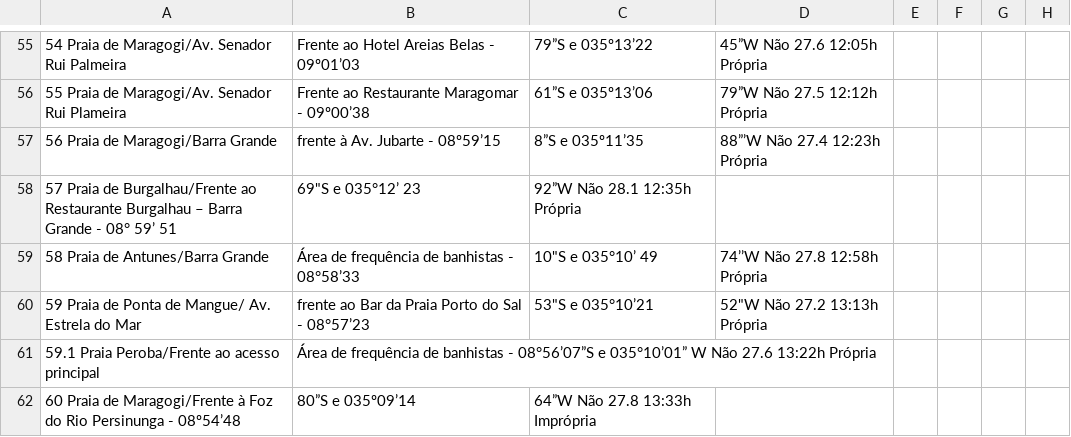
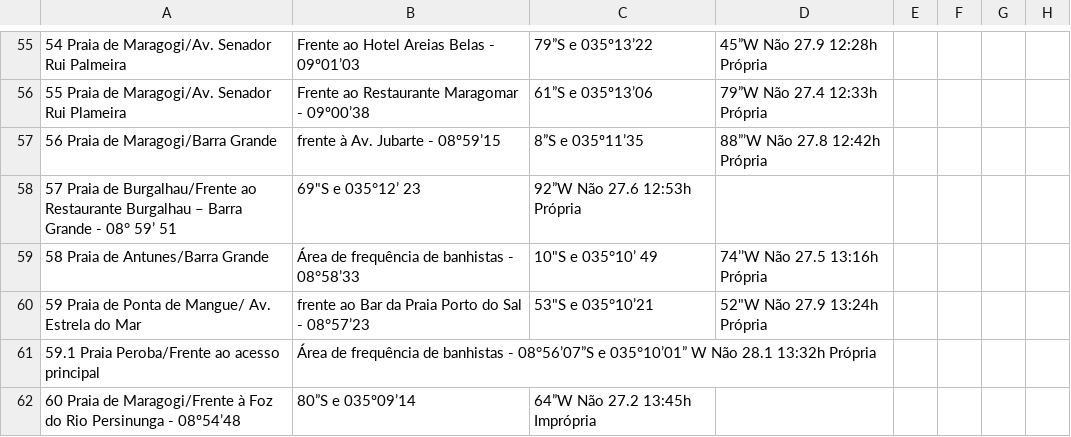
Before and after one commit to rusosnith/playas-brasil, a CSV file: DatosPlaya.csv, drawn as a sheet; only a part is shown, gaps mark what is left out; the diff covers the shown part only.

```diff
--- a/DatosPlaya.csv
+++ b/DatosPlaya.csv
@@ -55,8 +55,8 @@
-54 Praia de Maragogi/Av. Senador Rui Palmeira, Frente ao Hotel Areias Belas - 09º01’03,79”S e 035º13’22,45”W Não 27.6 12:05h Própria
-55 Praia de Maragogi/Av. Senador Rui Plameira, Frente ao Restaurante Maragomar - 09º00’38,61”S e 035º13’06,79”W Não 27.5 12:12h Própria
-56 Praia de Maragogi/Barra Grande, frente à Av. Jubarte - 08º59’15,8”S e 035º11’35,88”’W Não 27.4 12:23h Própria
-57 Praia de Burgalhau/Frente ao Restaurante Burgalhau – Barra Grande - 08° 59’ 51,69"S e 035°12’ 23,92”W Não 28.1 12:35h Própria
-58 Praia de Antunes/Barra Grande, Área de frequência de banhistas - 08°58’33,10"S e 035°10’ 49,74’’W Não 27.8 12:58h Própria
-59 Praia de Ponta de Mangue/ Av. Estrela do Mar, frente ao Bar da Praia Porto do Sal - 08°57’23,53"S e 035°10’21,52"W Não 27.2 13:13h Própria
-59.1 Praia Peroba/Frente ao acesso principal, Área de frequência de banhistas - 08°56’07”S e 035°10’01” W Não 27.6 13:22h Própria
-60 Praia de Maragogi/Frente à Foz do Rio Persinunga - 08º54’48,80”S e 035º09’14,64”W Não 27.8 13:33h Imprópria
+54 Praia de Maragogi/Av. Senador Rui Palmeira, Frente ao Hotel Areias Belas - 09º01’03,79”S e 035º13’22,45”W Não 27.9 12:28h Própria
+55 Praia de Maragogi/Av. Senador Rui Plameira, Frente ao Restaurante Maragomar - 09º00’38,61”S e 035º13’06,79”W Não 27.4 12:33h Própria
+56 Praia de Maragogi/Barra Grande, frente à Av. Jubarte - 08º59’15,8”S e 035º11’35,88”’W Não 27.8 12:42h Própria
+57 Praia de Burgalhau/Frente ao Restaurante Burgalhau – Barra Grande - 08° 59’ 51,69"S e 035°12’ 23,92”W Não 27.6 12:53h Própria
+58 Praia de Antunes/Barra Grande, Área de frequência de banhistas - 08°58’33,10"S e 035°10’ 49,74’’W Não 27.5 13:16h Própria
+59 Praia de Ponta de Mangue/ Av. Estrela do Mar, frente ao Bar da Praia Porto do Sal - 08°57’23,53"S e 035°10’21,52"W Não 27.9 13:24h Própria
+59.1 Praia Peroba/Frente ao acesso principal, Área de frequência de banhistas - 08°56’07”S e 035°10’01” W Não 28.1 13:32h Própria
+60 Praia de Maragogi/Frente à Foz do Rio Persinunga - 08º54’48,80”S e 035º09’14,64”W Não 27.2 13:45h Imprópria
```
Also changed, not shown: 61 edited cells elsewhere in this file, DatosPlaya_completo.csv, 1 other file.
